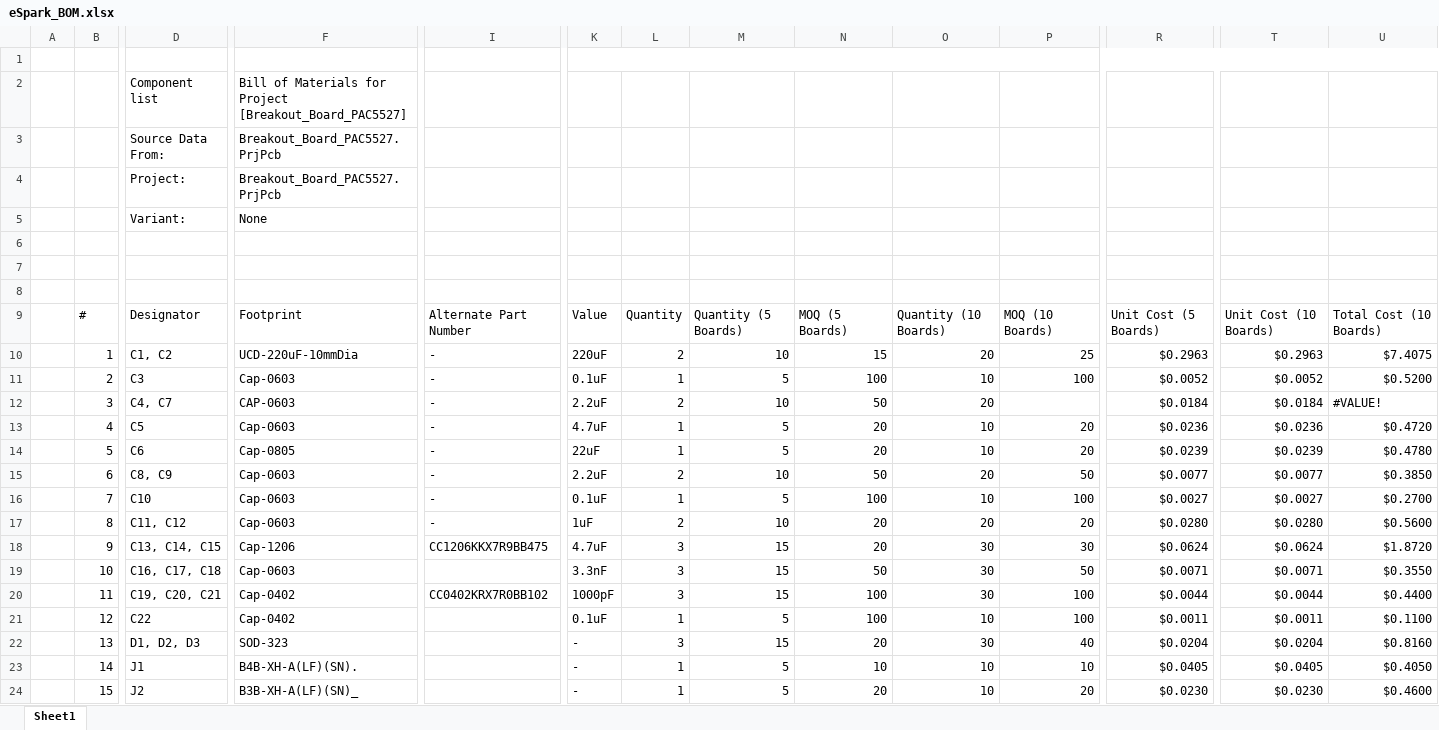
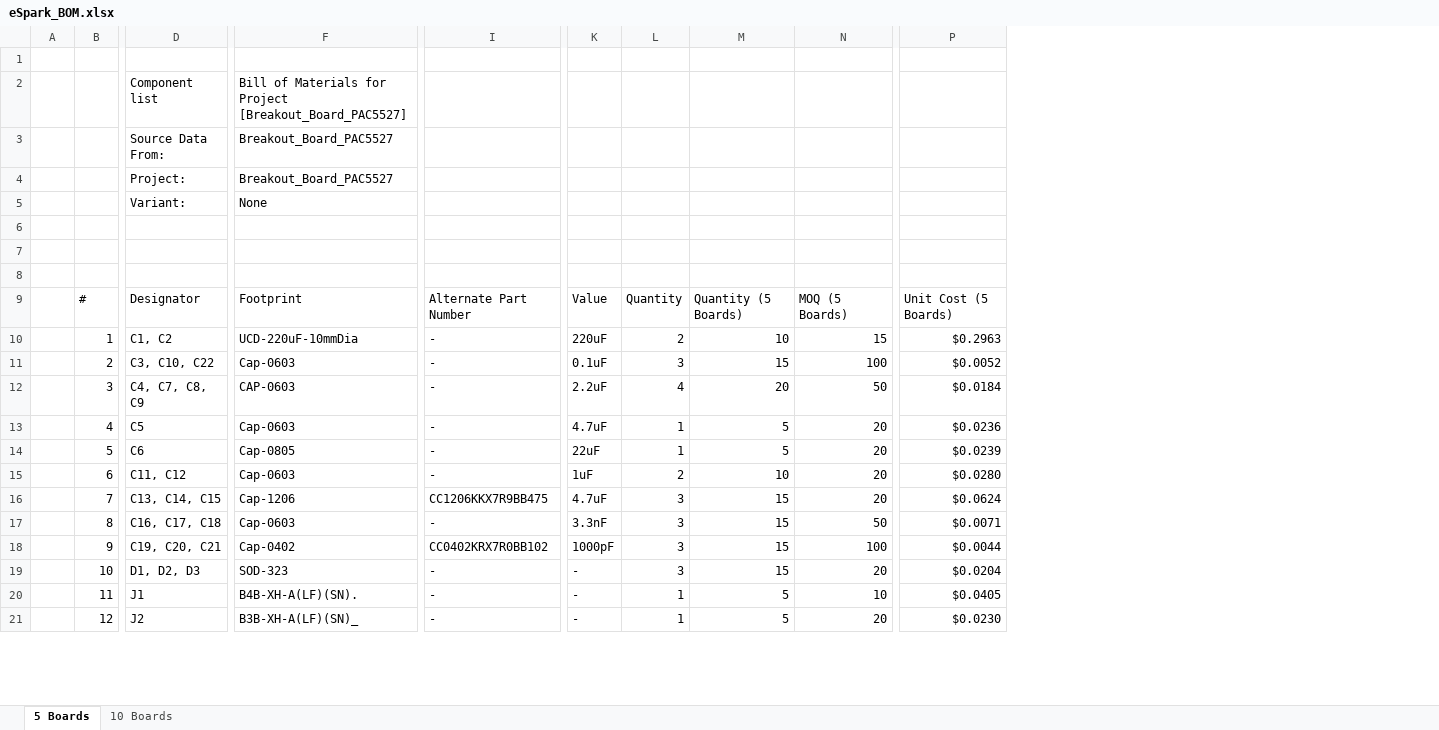
Before and after one commit to eSpark-Consulting-Group/mahmood-ptzkeyboard, an Excel workbook: Deliverables/BOM/PAC5527/eSpark_BOM.xlsx, sheet 5 Boards, drawn as a sheet; only a part is shown, gaps mark what is left out; values as stored, in another font and other column widths than the file's, no cell formats; charts and pictures not drawn; removed rows and columns are numbered as before the commit, all else as after; rows hold the shown columns only; the diff covers the shown part only; the diff names each change by its address in the sheet, - before the commit and + after, or states it on an @@ line.

```diff
--- a/Deliverables/BOM/PAC5527/eSpark_BOM.xlsx (sheet 5 Boards)
+++ b/Deliverables/BOM/PAC5527/eSpark_BOM.xlsx (sheet 5 Boards)
-sheet tab: Sheet1
+sheet tab: 5 Boards
+sheet tab: 10 Boards
-column O, rows 9-15: Quantity (10 Boards) | 20 | 10 | 20 | 10 | 10 | 20; rows 18-20: all 30; rows 22-24: 30 | 10 | 10
-column P, rows 9-15: MOQ (10 Boards) | 25 | 100 |  | 20 | 20 | 50; rows 18-20: 30 | 50 | 100; rows 22-24: 40 | 10 | 20
-column T, rows 9-15: Unit Cost (10 Boards) | $0.2963 | $0.0052 | $0.0184 | $0.0236 | $0.0239 | $0.0077; rows 18-20: $0.0624 | $0.0071 | $0.0044; rows 22-24: $0.0204 | $0.0405 | $0.0230
-column U, rows 9-15: Total Cost (10 Boards) | $7.4075 | $0.5200 | #VALUE! | $0.4720 | $0.4780 | $0.3850; rows 18-20: $1.8720 | $0.3550 | $0.4400; rows 22-24: $0.8160 | $0.4050 | $0.4600
-K1:V1 merged
-F3:F4: Breakout_Board_PAC5527.PrjPcb
+F3:F4: Breakout_Board_PAC5527
-D11: C3
+D11: C3, C10, C22
-L11: 1
+L11: 3
-M11: 5
+M11: 15
-D12: C4, C7
+D12: C4, C7, C8, C9
-L12: 2
+L12: 4
-M12: 10
+M12: 20
-D15: C8, C9
+D15: C11, C12
-K15: 2.2uF
+K15: 1uF
-N15: 50
+N15: 20
-P15: $0.0077
+P15: $0.0280
-row 16:  | 7 | C10 | Cap-0603 | - | 0.1uF | 1 | 5 | 100 | 10 | 100 | $0.0027 | $0.0027 | $0.2700
-row 17:  | 8 | C11, C12 | Cap-0603 | - | 1uF | 2 | 10 | 20 | 20 | 20 | $0.0280 | $0.0280 | $0.5600
-B16: 9
+B16: 7
-B17: 10
+B17: 8
-I17: (empty)
+I17: -
-B18: 11
+B18: 9
-row 21:  | 12 | C22 | Cap-0402 |  | 0.1uF | 1 | 5 | 100 | 10 | 100 | $0.0011 | $0.0011 | $0.1100
-B19: 13
+B19: 10
-I19:I21: (empty)
+I19:I21: -
-B20: 14
+B20: 11
-B21: 15
+B21: 12
```
Also changed, not shown: 65 edited cells elsewhere in this sheet, cell formats, formulas that keep their value, charts or pictures, 2 other files.
